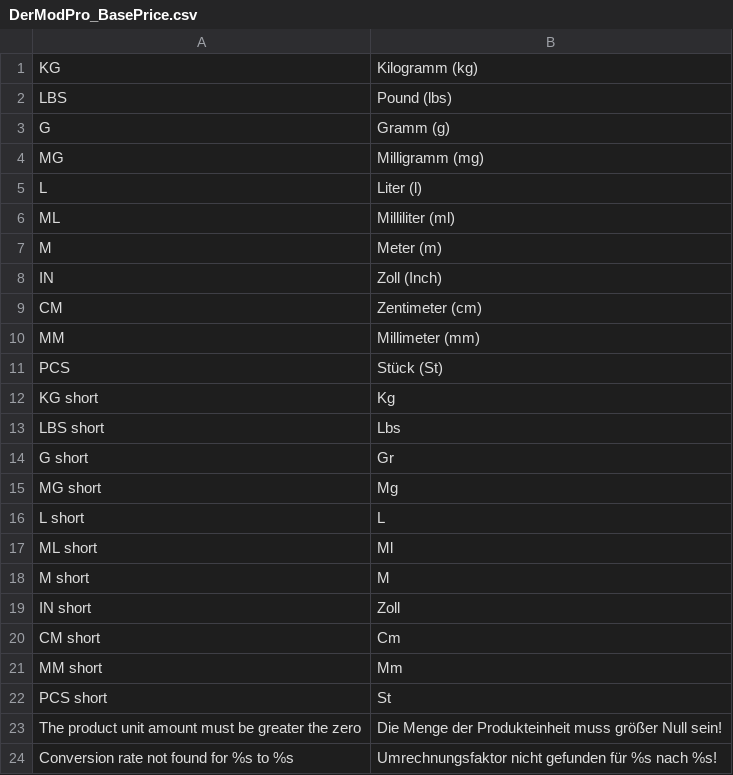
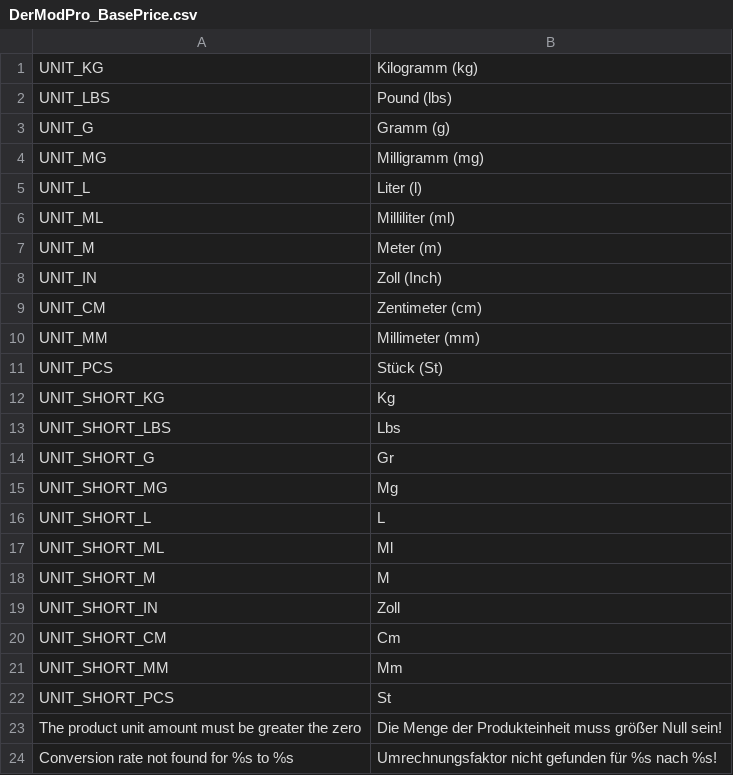
Before and after one commit to steffen-wirth/DMP_BasePrice, a CSV file: app/locale/de_DE/DerModPro_BasePrice.csv, drawn as a sheet; only a part is shown.

Commit message:
MEXT-134: changed unit translation, added a prefix

```diff
--- a/app/locale/de_DE/DerModPro_BasePrice.csv
+++ b/app/locale/de_DE/DerModPro_BasePrice.csv
@@ -1,23 +1,23 @@
-"KG","Kilogramm (kg)"
-"LBS","Pound (lbs)"
-"G","Gramm (g)"
-"MG","Milligramm (mg)"
-"L","Liter (l)"
-"ML","Milliliter (ml)",
-"M","Meter (m)",
-"IN","Zoll (Inch)"
-"CM","Zentimeter (cm)"
-"MM","Millimeter (mm)"
-"PCS","Stück (St)"
-"KG short","Kg"
-"LBS short","Lbs"
-"G short","Gr"
-"MG short","Mg"
-"L short","L"
-"ML short","Ml",
-"M short","M",
-"IN short","Zoll"
-"CM short","Cm"
-"MM short","Mm"
-"PCS short","St"
+"UNIT_KG","Kilogramm (kg)"
+"UNIT_LBS","Pound (lbs)"
+"UNIT_G","Gramm (g)"
+"UNIT_MG","Milligramm (mg)"
+"UNIT_L","Liter (l)"
+"UNIT_ML","Milliliter (ml)",
+"UNIT_M","Meter (m)",
+"UNIT_IN","Zoll (Inch)"
+"UNIT_CM","Zentimeter (cm)"
+"UNIT_MM","Millimeter (mm)"
+"UNIT_PCS","Stück (St)"
+"UNIT_SHORT_KG","Kg"
+"UNIT_SHORT_LBS","Lbs"
+"UNIT_SHORT_G","Gr"
+"UNIT_SHORT_MG","Mg"
+"UNIT_SHORT_L","L"
+"UNIT_SHORT_ML","Ml",
+"UNIT_SHORT_M","M",
+"UNIT_SHORT_IN","Zoll"
+"UNIT_SHORT_CM","Cm"
+"UNIT_SHORT_MM","Mm"
+"UNIT_SHORT_PCS","St"
 "The product unit amount must be greater the zero","Die Menge der Produkteinheit muss größer Null sein!"
```
Also changed, not shown: app/locale/en_US/DerModPro_BasePrice.csv, 2 other files.
